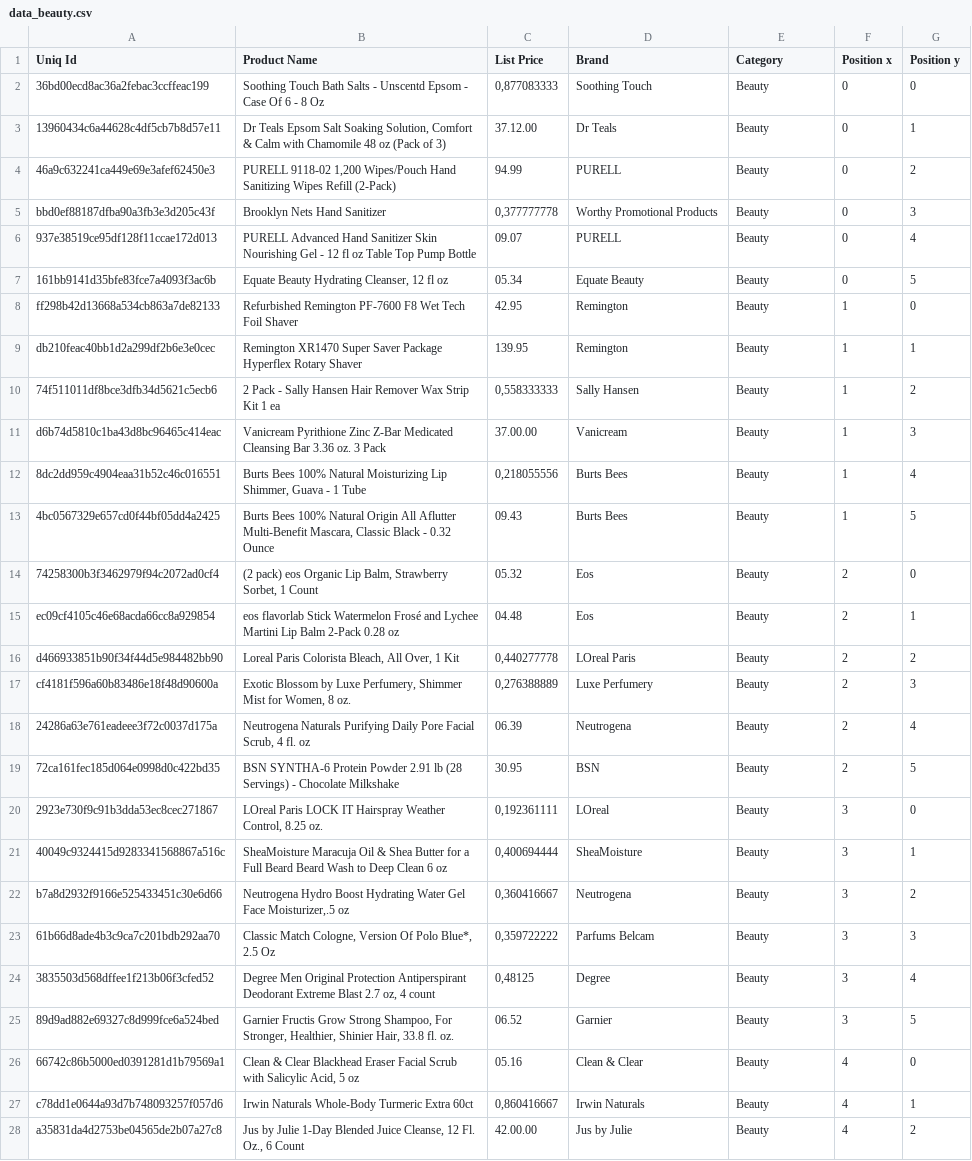
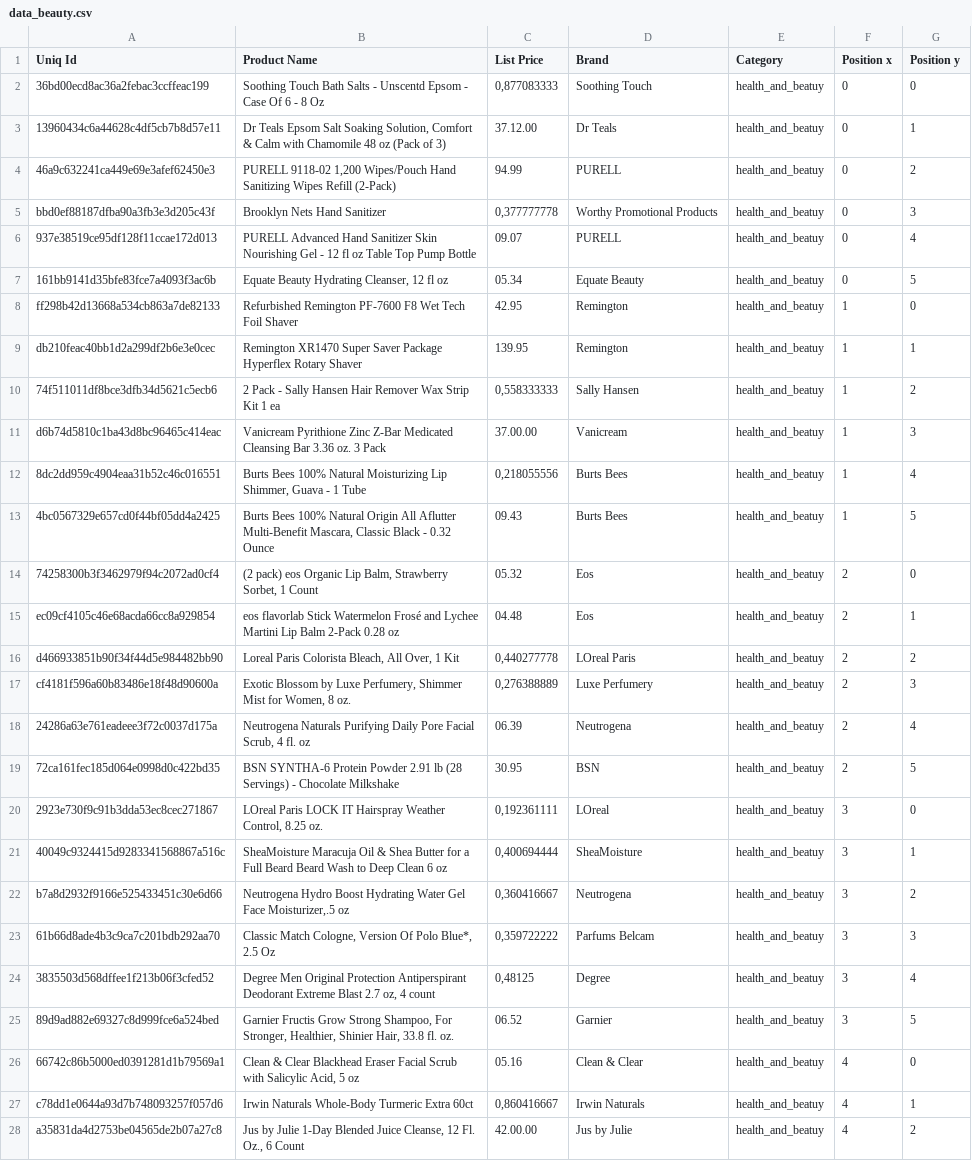
Before and after one commit to albertturcu/supermarket_navigation, a CSV file: data/products/data_beauty.csv, drawn as a sheet; only a part is shown; the diff covers the shown part only; the diff names each change by its address in the sheet, - before the commit and + after, or states it on an @@ line.

```diff
--- a/data/products/data_beauty.csv
+++ b/data/products/data_beauty.csv
-E2:E28 (Category): Beauty
+E2:E28 (Category): health_and_beatuy
```
Also changed, not shown: 71 edited cells elsewhere in this file, data/products/data_auto.csv, data/products/data_groceries.csv, 6 other files.
